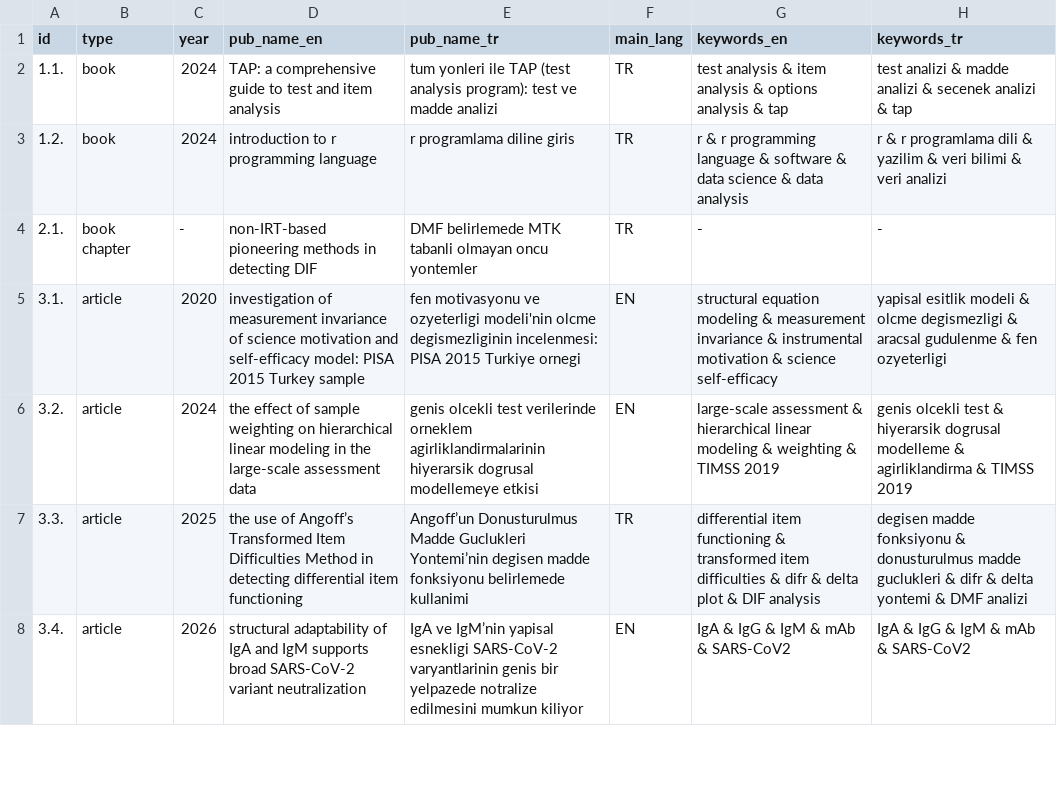
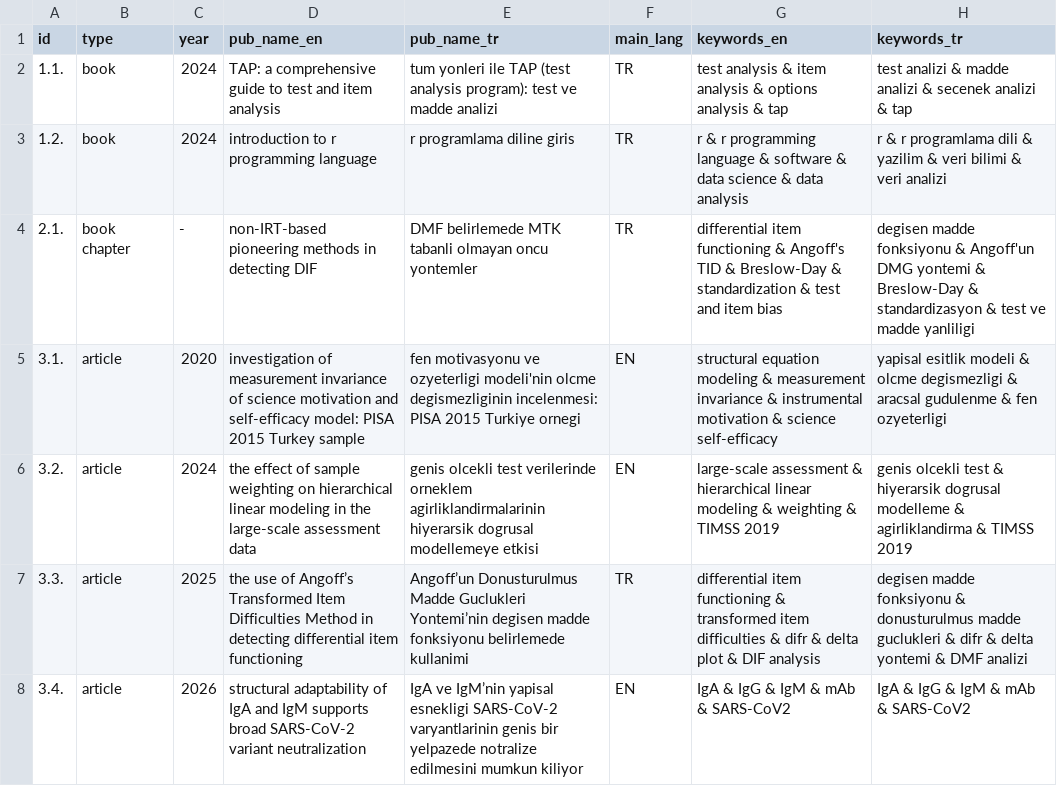
Before and after one commit to gungorMetehan/publications, a CSV file: pubs_data.csv, drawn as a sheet; only a part is shown.

Commit message:
Update pubs_data.csv

```diff
--- a/pubs_data.csv
+++ b/pubs_data.csv
@@ -3,3 +3,3 @@ id,type,year,pub_name_en,pub_name_tr,main_lang,keywords_en,keywords_tr
 1.2.,book,2024,introduction to r programming language,r programlama diline giris,TR,r & r programming language & software & data science & data analysis,r & r programlama dili & yazilim & veri bilimi & veri analizi
-2.1.,book chapter,-,non-IRT-based pioneering methods in detecting DIF,DMF belirlemede MTK tabanli olmayan oncu yontemler,TR,-,-
+2.1.,book chapter,-,non-IRT-based pioneering methods in detecting DIF,DMF belirlemede MTK tabanli olmayan oncu yontemler,TR,differential item functioning & Angoff's TID & Breslow-Day & standardization & test and item bias,degisen madde fonksiyonu & Angoff'un DMG yontemi & Breslow-Day & standardizasyon & test ve madde yanliligi
 3.1.,article,2020,investigation of measurement invariance of science motivation and self-efficacy model: PISA 2015 Turkey sample,fen motivasyonu ve ozyeterligi modeli'nin olcme degismezliginin incelenmesi: PISA 2015 Turkiye ornegi,EN,structural equation modeling & measurement invariance & instrumental motivation & science self-efficacy,yapisal esitlik modeli & olcme degismezligi & aracsal gudulenme & fen ozyeterligi
```
